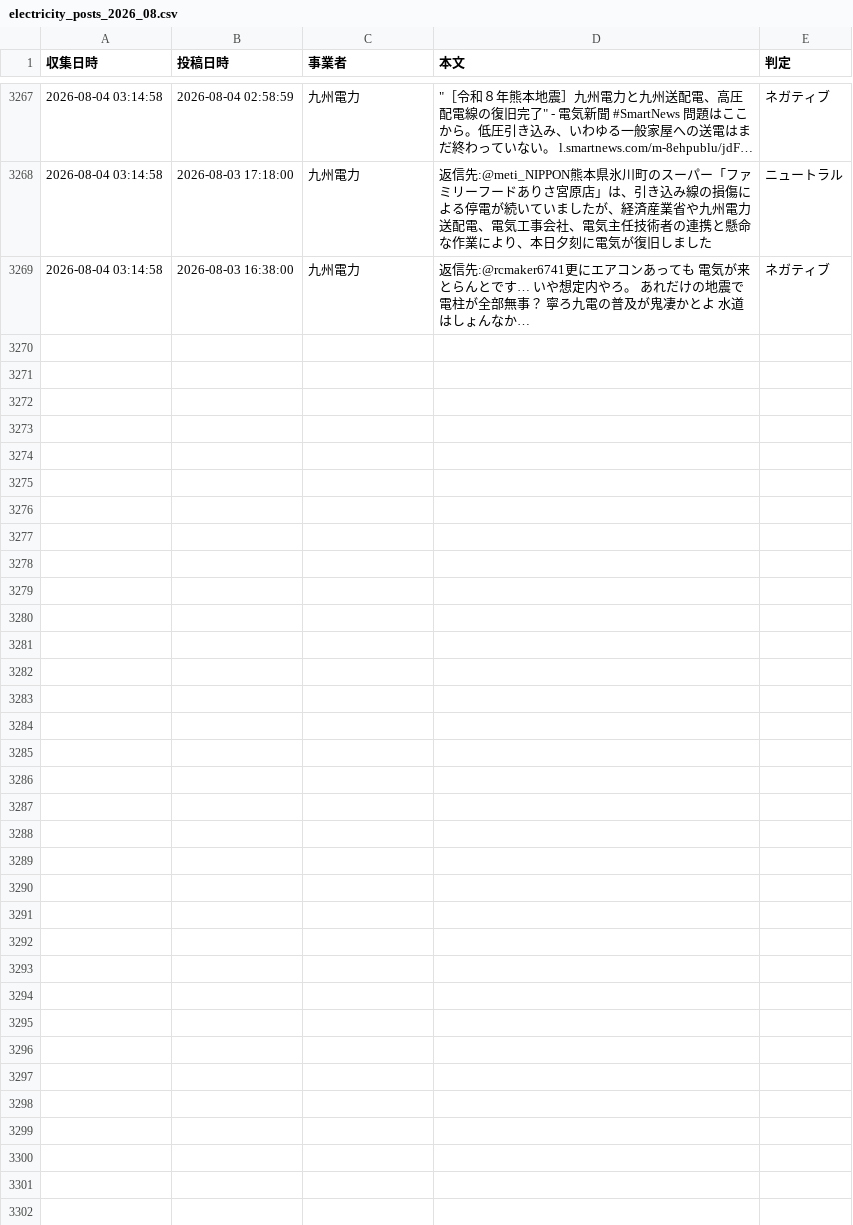
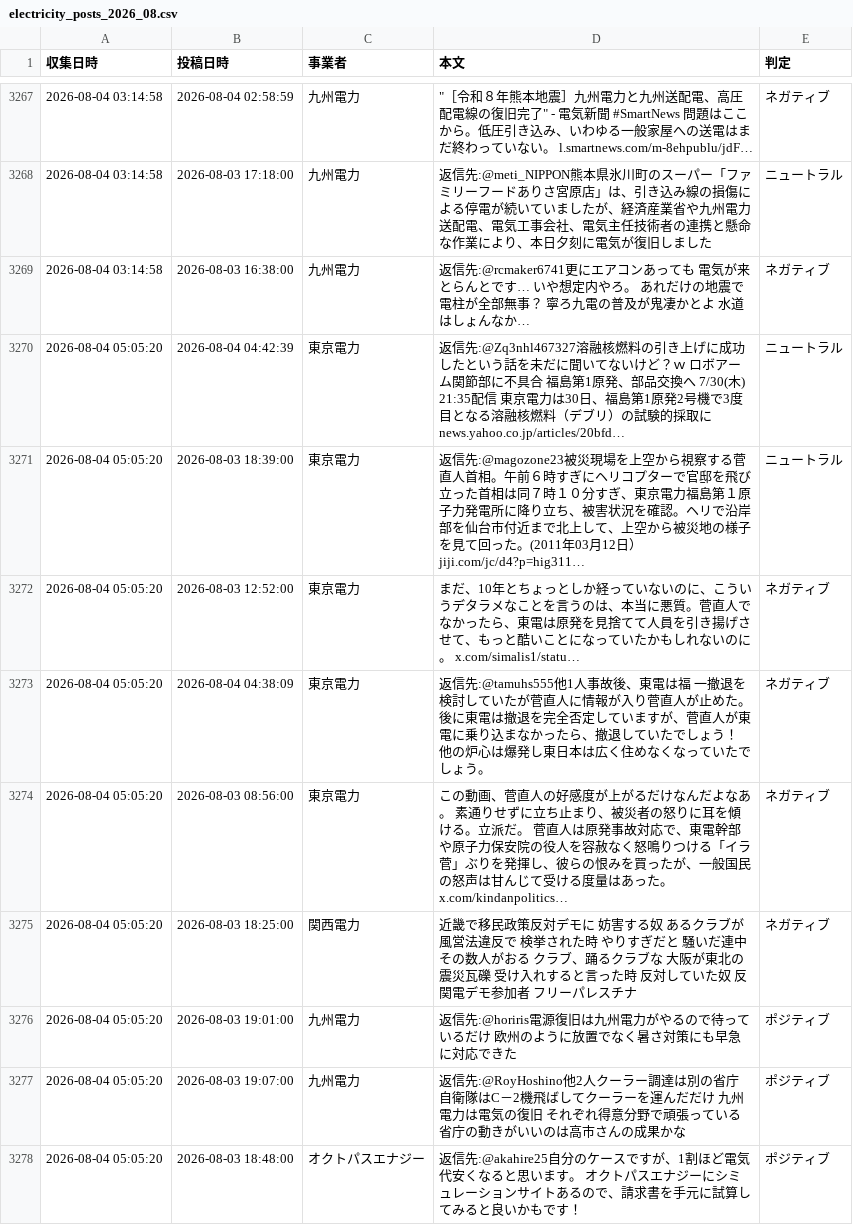
Before and after one commit to keigokurusu/power_tool, a CSV file: electricity_posts_2026_08.csv, drawn as a sheet; only a part is shown, gaps mark what is left out; the diff names each change by its address in the sheet, - before the commit and + after, or states it on an @@ line.

```diff
--- a/electricity_posts_2026_08.csv
+++ b/electricity_posts_2026_08.csv
+row 3270: 2026-08-04 05:05:20 | 2026-08-04 04:42:39 | 東京電力 | 返信先:@Zq3nhl467327溶融核燃料の引き上げに成功したという話を未だに聞いてないけど？ｗ ロボアーム関節部に不具合 福島第1原発、部品交換へ 7/30(木) 21:35配信 東京電力は30日、福島第1原発2号機で3度目となる溶融核燃料（デブリ）の試験的採取に news.yahoo.co.jp/articles/20bfd… | ニュートラル
+row 3271: 2026-08-04 05:05:20 | 2026-08-03 18:39:00 | 東京電力 | 返信先:@magozone23被災現場を上空から視察する菅直人首相。午前６時すぎにヘリコプターで官邸を飛び立った首相は同７時１０分すぎ、東京電力福島第１原子力発電所に降り立ち、被害状況を確認。ヘリで沿岸部を仙台市付近まで北上して、上空から被災地の様子を見て回った。(2011年03月12日） jiji.com/jc/d4?p=hig311… | ニュートラル
+row 3272: 2026-08-04 05:05:20 | 2026-08-03 12:52:00 | 東京電力 | まだ、10年とちょっとしか経っていないのに、こういうデタラメなことを言うのは、本当に悪質。菅直人でなかったら、東電は原発を見捨てて人員を引き揚げさせて、もっと酷いことになっていたかもしれないのに。 x.com/simalis1/statu… | ネガティブ
+row 3273: 2026-08-04 05:05:20 | 2026-08-04 04:38:09 | 東京電力 | 返信先:@tamuhs555他1人事故後、東電は福 一撤退を検討していたが菅直人に情報が入り菅直人が止めた。後に東電は撤退を完全否定していますが、菅直人が東電に乗り込まなかったら、撤退していたでしょう！ 他の炉心は爆発し東日本は広く住めなくなっていたでしょう。 | ネガティブ
+row 3274: 2026-08-04 05:05:20 | 2026-08-03 08:56:00 | 東京電力 | この動画、菅直人の好感度が上がるだけなんだよなあ。 素通りせずに立ち止まり、被災者の怒りに耳を傾ける。立派だ。 菅直人は原発事故対応で、東電幹部や原子力保安院の役人を容赦なく怒鳴りつける「イラ菅」ぶりを発揮し、彼らの恨みを買ったが、一般国民の怒声は甘んじて受ける度量はあった。 x.com/kindanpolitics… | ネガティブ
+row 3275: 2026-08-04 05:05:20 | 2026-08-03 18:25:00 | 関西電力 | 近畿で移民政策反対デモに 妨害する奴 あるクラブが風営法違反で 検挙された時 やりすぎだと 騒いだ連中 その数人がおる クラブ、踊るクラブな 大阪が東北の震災瓦礫 受け入れすると言った時 反対していた奴 反関電デモ参加者 フリーパレスチナ | ネガティブ
+row 3276: 2026-08-04 05:05:20 | 2026-08-03 19:01:00 | 九州電力 | 返信先:@horiris電源復旧は九州電力がやるので待っているだけ 欧州のように放置でなく暑さ対策にも早急に対応できた | ポジティブ
+row 3277: 2026-08-04 05:05:20 | 2026-08-03 19:07:00 | 九州電力 | 返信先:@RoyHoshino他2人クーラー調達は別の省庁 自衛隊はC－2機飛ばしてクーラーを運んだだけ 九州電力は電気の復旧 それぞれ得意分野で頑張っている 省庁の動きがいいのは高市さんの成果かな | ポジティブ
+row 3278: 2026-08-04 05:05:20 | 2026-08-03 18:48:00 | オクトパスエナジー | 返信先:@akahire25自分のケースですが、1割ほど電気代安くなると思います。 オクトパスエナジーにシミュレーションサイトあるので、請求書を手元に試算してみると良いかもです！ | ポジティブ
```
